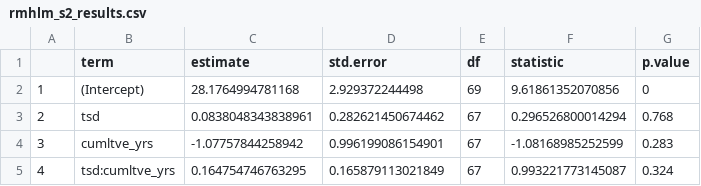
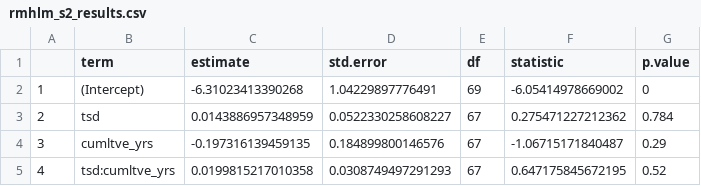
Before and after one commit to jackagoldman/sbw-fire, a CSV file: results/rmhlm_s2_results.csv, drawn as a sheet.

```diff
--- a/results/rmhlm_s2_results.csv
+++ b/results/rmhlm_s2_results.csv
@@ -1,5 +1,5 @@
 "","term","estimate","std.error","df","statistic","p.value"
-"1","(Intercept)",28.1764994781168,2.929372244498,69,9.61861352070856,0
-"2","tsd",0.0838048343838961,0.282621450674462,67,0.296526800014294,0.768
-"3","cumltve_yrs",-1.07757844258942,0.996199086154901,67,-1.08168985252599,0.283
-"4","tsd:cumltve_yrs",0.164754746763295,0.165879113021849,67,0.993221773145087,0.324
+"1","(Intercept)",-6.31023413390268,1.04229897776491,69,-6.05414978669002,0
+"2","tsd",0.0143886957348959,0.0522330258608227,67,0.275471227212362,0.784
+"3","cumltve_yrs",-0.197316139459135,0.184899800146576,67,-1.06715171840487,0.29
+"4","tsd:cumltve_yrs",0.0199815217010358,0.0308749497291293,67,0.647175845672195,0.52
```
Also changed, not shown: results/rmhlm_s10_results.csv, results/sem_cv_s1.csv, 11 other files.
